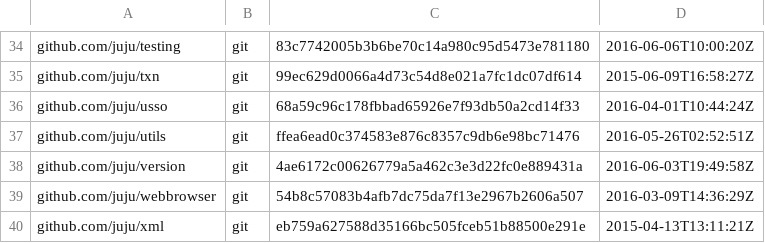
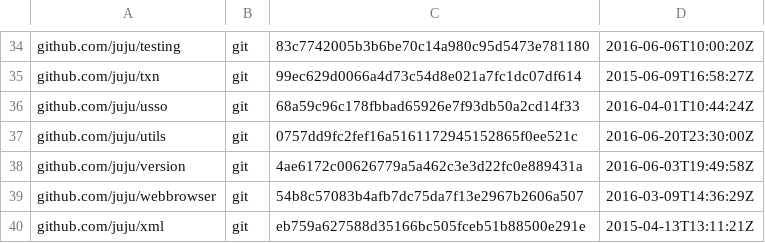
Before and after one commit to juju/juju, a TSV file: dependencies.tsv, drawn as a sheet; only a part is shown, gaps mark what is left out.

```diff
--- a/dependencies.tsv
+++ b/dependencies.tsv
@@ -36,3 +36,3 @@ github.com/juju/txn	git	99ec629d0066a4d73c54d8e021a7fc1dc07df614	2015-06-09T16:5
 github.com/juju/usso	git	68a59c96c178fbbad65926e7f93db50a2cd14f33	2016-04-01T10:44:24Z
-github.com/juju/utils	git	ffea6ead0c374583e876c8357c9db6e98bc71476	2016-05-26T02:52:51Z
+github.com/juju/utils	git	0757dd9fc2fef16a5161172945152865f0ee521c	2016-06-20T23:30:00Z
 github.com/juju/version	git	4ae6172c00626779a5a462c3e3d22fc0e889431a	2016-06-03T19:49:58Z
```
Also changed, not shown: 7 other files.
